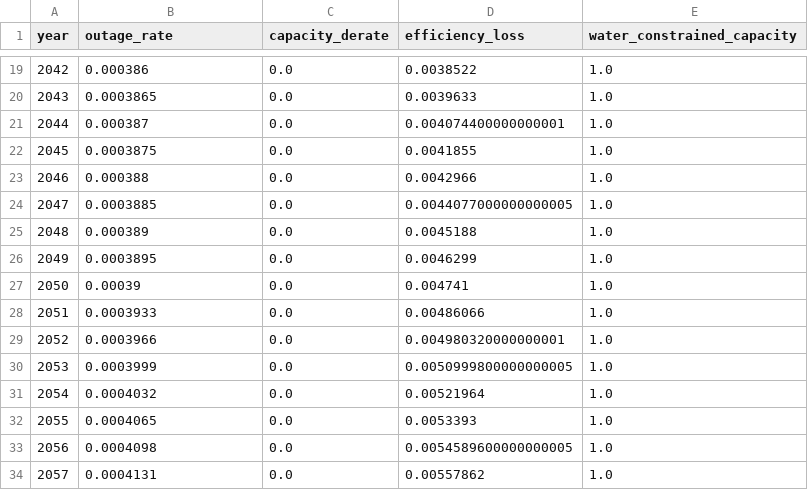
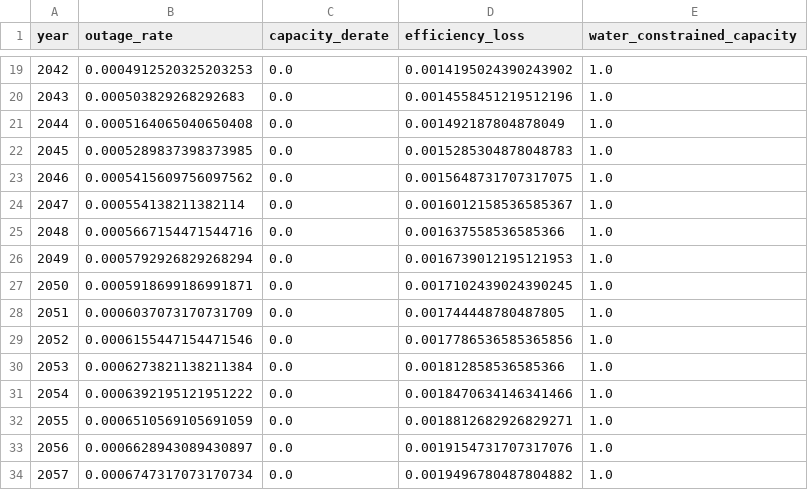
Before and after one commit to PLANiT-Institute/climate_risk_premium, a CSV file: data/physical_risk_steps/output/physical_adj_pathB_high_physical.csv, drawn as a sheet; only a part is shown, gaps mark what is left out; the diff covers the shown part only.

```diff
--- a/data/physical_risk_steps/output/physical_adj_pathB_high_physical.csv
+++ b/data/physical_risk_steps/output/physical_adj_pathB_high_physical.csv
@@ -19,16 +19,16 @@ year,outage_rate,capacity_derate,efficiency_loss,water_constrained_capacity
-2042,0.000386,0.0,0.0038522,1.0
-2043,0.0003865,0.0,0.0039633,1.0
-2044,0.000387,0.0,0.004074400000000001,1.0
-2045,0.0003875,0.0,0.0041855,1.0
-2046,0.000388,0.0,0.0042966,1.0
-2047,0.0003885,0.0,0.0044077000000000005,1.0
-2048,0.000389,0.0,0.0045188,1.0
-2049,0.0003895,0.0,0.0046299,1.0
-2050,0.00039,0.0,0.004741,1.0
-2051,0.0003933,0.0,0.00486066,1.0
-2052,0.0003966,0.0,0.004980320000000001,1.0
-2053,0.0003999,0.0,0.0050999800000000005,1.0
-2054,0.0004032,0.0,0.00521964,1.0
-2055,0.0004065,0.0,0.0053393,1.0
-2056,0.0004098,0.0,0.0054589600000000005,1.0
-2057,0.0004131,0.0,0.00557862,1.0
+2042,0.0004912520325203253,0.0,0.0014195024390243902,1.0
+2043,0.000503829268292683,0.0,0.0014558451219512196,1.0
+2044,0.0005164065040650408,0.0,0.001492187804878049,1.0
+2045,0.0005289837398373985,0.0,0.0015285304878048783,1.0
+2046,0.0005415609756097562,0.0,0.0015648731707317075,1.0
+2047,0.000554138211382114,0.0,0.0016012158536585367,1.0
+2048,0.0005667154471544716,0.0,0.001637558536585366,1.0
+2049,0.0005792926829268294,0.0,0.0016739012195121953,1.0
+2050,0.0005918699186991871,0.0,0.0017102439024390245,1.0
+2051,0.0006037073170731709,0.0,0.001744448780487805,1.0
+2052,0.0006155447154471546,0.0,0.0017786536585365856,1.0
+2053,0.0006273821138211384,0.0,0.001812858536585366,1.0
+2054,0.0006392195121951222,0.0,0.0018470634146341466,1.0
+2055,0.0006510569105691059,0.0,0.0018812682926829271,1.0
+2056,0.0006628943089430897,0.0,0.0019154731707317076,1.0
+2057,0.0006747317073170734,0.0,0.0019496780487804882,1.0
```
Also changed, not shown: 46 edited cells elsewhere in this file, data/physical_risk_steps/output/physical_adj_pathB_combined_aggressive.csv, data/physical_risk_steps/output/physical_adj_pathB_severe_drought.csv, 23 other files.
